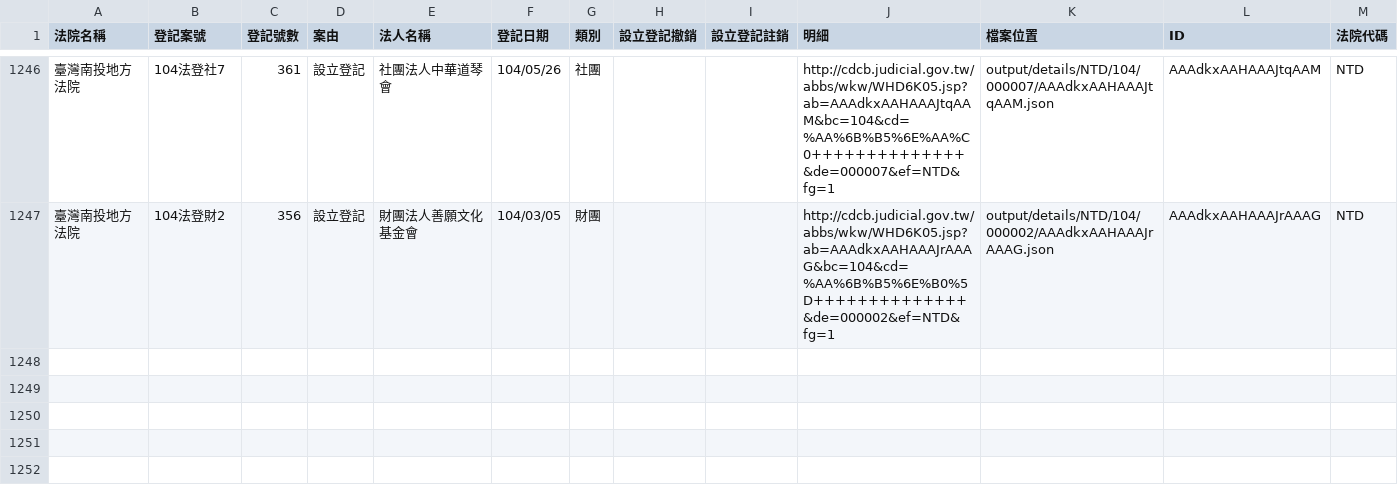
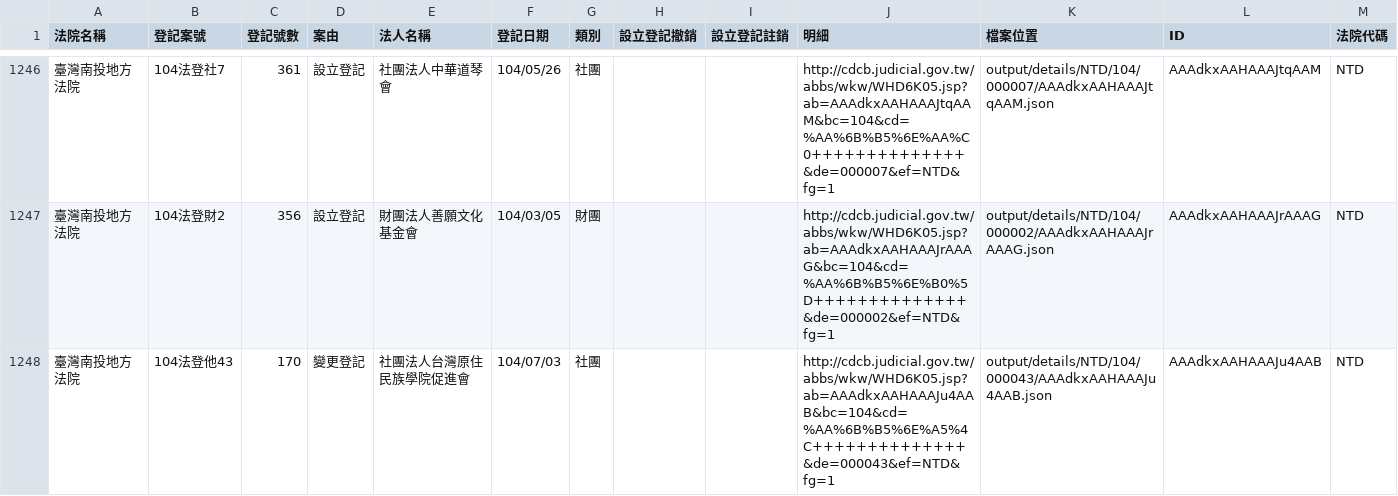
Before and after one commit to taichunmin/foundationtw, a CSV file: output/lists/NTD.csv, drawn as a sheet; only a part is shown, gaps mark what is left out.

Commit message:
update datasets @ 2015-07-04 02:00:01

```diff
--- a/output/lists/NTD.csv
+++ b/output/lists/NTD.csv
@@ -1247 +1247,2 @@
 臺灣南投地方法院,104法登財2,356,設立登記,財團法人善願文化基金會,104/03/05,財團,,,http://cdcb.judicial.gov.tw/abbs/wkw/WHD6K05.jsp?ab=AAAdkxAAHAAAJrAAAG&bc=104&cd=%AA%6B%B5%6E%B0%5D++++++++++++++&de=000002&ef=NTD&fg=1,output/details/NTD/104/000002/AAAdkxAAHAAAJrAAAG.json,AAAdkxAAHAAAJrAAAG,NTD
+臺灣南投地方法院,104法登他43,170,變更登記,社團法人台灣原住民族學院促進會,104/07/03,社團,,,http://cdcb.judicial.gov.tw/abbs/wkw/WHD6K05.jsp?ab=AAAdkxAAHAAAJu4AAB&bc=104&cd=%AA%6B%B5%6E%A5%4C++++++++++++++&de=000043&ef=NTD&fg=1,output/details/NTD/104/000043/AAAdkxAAHAAAJu4AAB.json,AAAdkxAAHAAAJu4AAB,NTD
```
Also changed, not shown: 3 other files.
